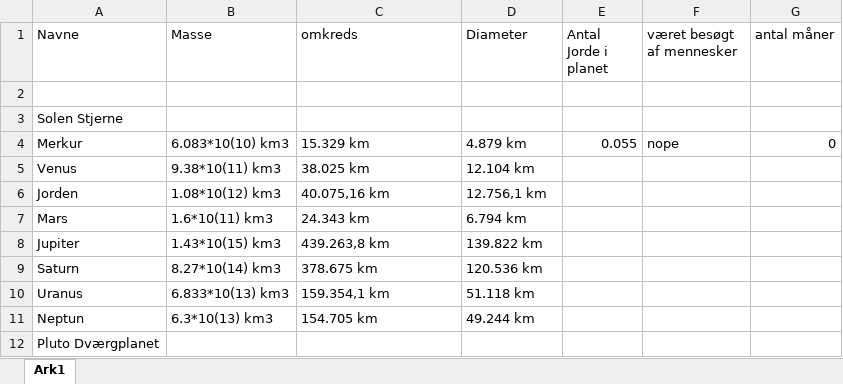
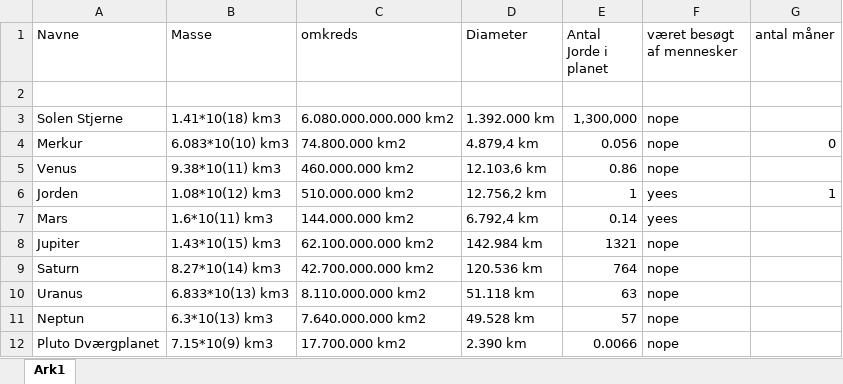
Before and after one commit to Alexander4881/SolSystemet, an Excel workbook: planets.xlsx, sheet Ark1, drawn as a sheet; values as stored, in another font and other column widths than the file's, no borders; the diff names each change by its address in the sheet, - before the commit and + after, or states it on an @@ line.

Commit message:
Update planets.xlsx

```diff
--- a/planets.xlsx (sheet Ark1)
+++ b/planets.xlsx (sheet Ark1)
-B3 (Masse): (empty)
+B3 (Masse): 1.41*10(18) km3
-C3 (omkreds): (empty)
+C3 (omkreds): 6.080.000.000.000 km2
-D3 (Diameter): (empty)
+D3 (Diameter): 1.392.000 km
-E3 (Antal Jorde i planet): (empty)
+E3 (Antal Jorde i planet): 1,300,000
-F3 (været besøgt af mennesker): (empty)
+F3 (været besøgt af mennesker): nope
-C4 (omkreds): 15.329 km
+C4 (omkreds): 74.800.000 km2
-D4 (Diameter): 4.879 km
+D4 (Diameter): 4.879,4 km
-E4 (Antal Jorde i planet): 0.055
+E4 (Antal Jorde i planet): 0.056
-C5 (omkreds): 38.025 km
+C5 (omkreds): 460.000.000 km2
-D5 (Diameter): 12.104 km
+D5 (Diameter): 12.103,6 km
-E5 (Antal Jorde i planet): (empty)
+E5 (Antal Jorde i planet): 0.86
-F5 (været besøgt af mennesker): (empty)
+F5 (været besøgt af mennesker): nope
-C6 (omkreds): 40.075,16 km
+C6 (omkreds): 510.000.000 km2
-D6 (Diameter): 12.756,1 km
+D6 (Diameter): 12.756,2 km
-E6 (Antal Jorde i planet): (empty)
+E6 (Antal Jorde i planet): 1
-F6:F7 (været besøgt af mennesker): (empty)
+F6:F7 (været besøgt af mennesker): yees
-G6 (antal måner): (empty)
+G6 (antal måner): 1
-C7 (omkreds): 24.343 km
+C7 (omkreds): 144.000.000 km2
-D7 (Diameter): 6.794 km
+D7 (Diameter): 6.792,4 km
-E7 (Antal Jorde i planet): (empty)
+E7 (Antal Jorde i planet): 0.14
-C8 (omkreds): 439.263,8 km
+C8 (omkreds): 62.100.000.000 km2
-D8 (Diameter): 139.822 km
+D8 (Diameter): 142.984 km
-E8 (Antal Jorde i planet): (empty)
+E8 (Antal Jorde i planet): 1321
-F8:F12 (været besøgt af mennesker): (empty)
+F8:F12 (været besøgt af mennesker): nope
-C9 (omkreds): 378.675 km
+C9 (omkreds): 42.700.000.000 km2
-E9 (Antal Jorde i planet): (empty)
+E9 (Antal Jorde i planet): 764
-C10 (omkreds): 159.354,1 km
+C10 (omkreds): 8.110.000.000 km2
-E10 (Antal Jorde i planet): (empty)
+E10 (Antal Jorde i planet): 63
-C11 (omkreds): 154.705 km
+C11 (omkreds): 7.640.000.000 km2
-D11 (Diameter): 49.244 km
+D11 (Diameter): 49.528 km
-E11 (Antal Jorde i planet): (empty)
+E11 (Antal Jorde i planet): 57
-B12 (Masse): (empty)
+B12 (Masse): 7.15*10(9) km3
-C12 (omkreds): (empty)
+C12 (omkreds): 17.700.000 km2
-D12 (Diameter): (empty)
+D12 (Diameter): 2.390 km
-E12 (Antal Jorde i planet): (empty)
+E12 (Antal Jorde i planet): 0.0066
```
